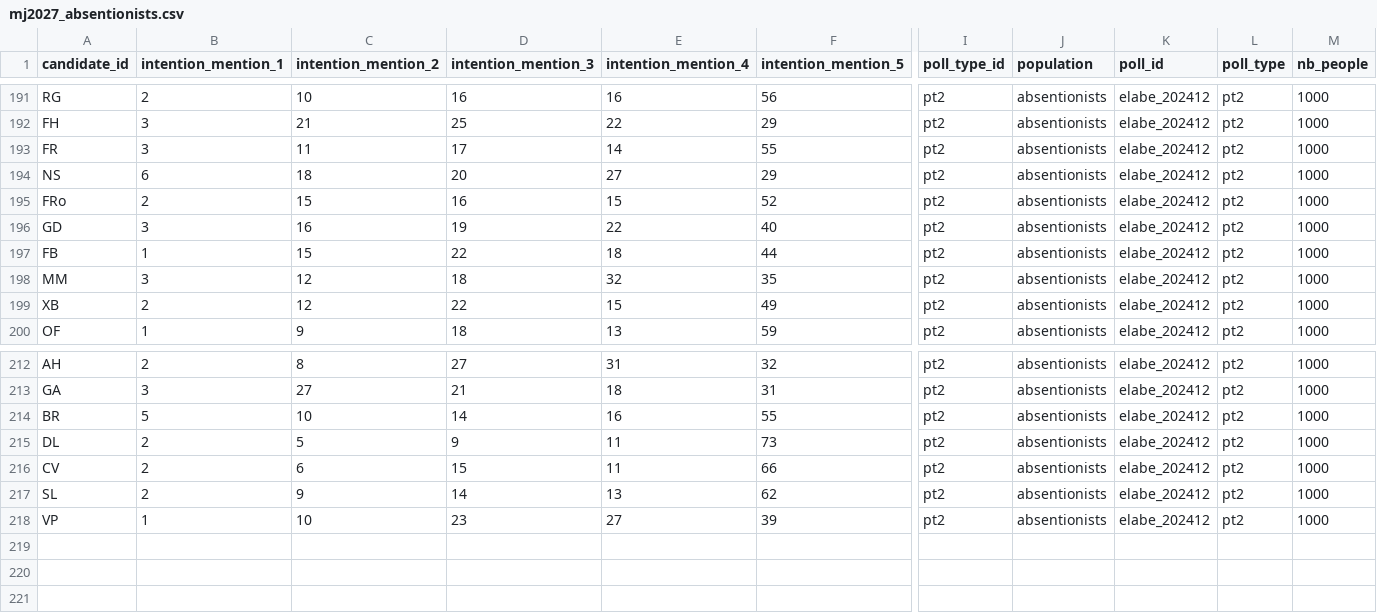
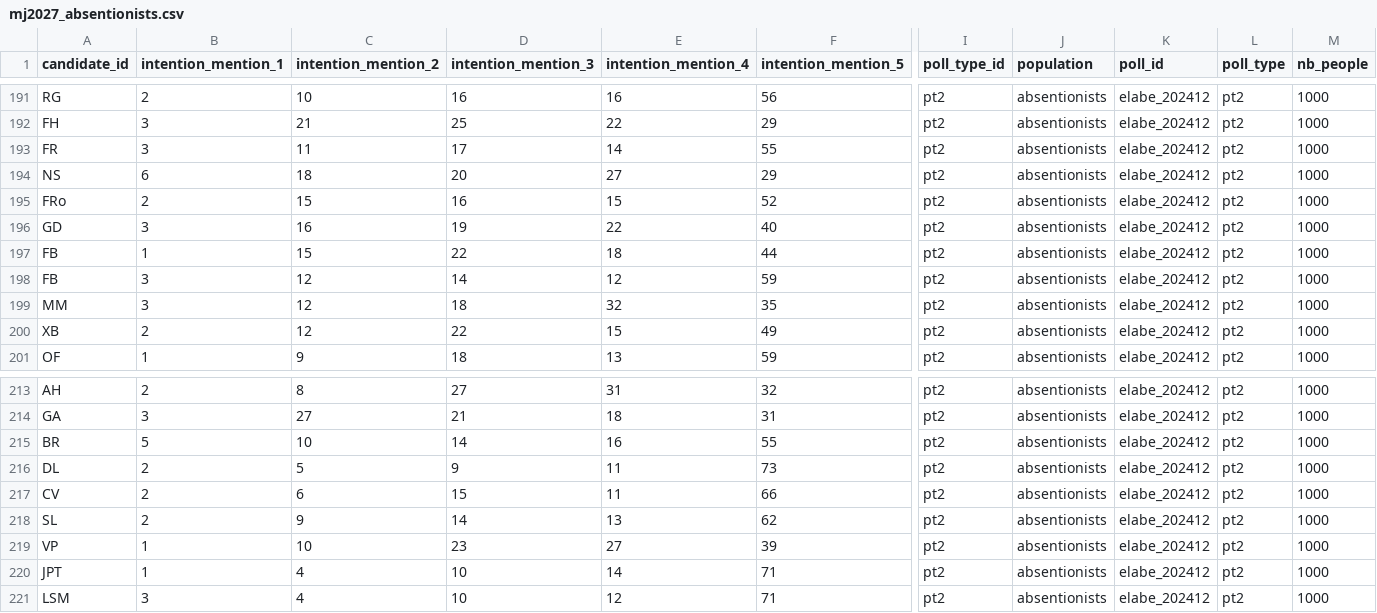
Before and after one commit to Olivierjaylet/mj-database-2027, a CSV file: mj2027_absentionists.csv, drawn as a sheet; only a part is shown, gaps mark what is left out; rows hold the shown columns only; the diff names each change by its address in the sheet, - before the commit and + after, or states it on an @@ line.

```diff
--- a/mj2027_absentionists.csv
+++ b/mj2027_absentionists.csv
+row 198: FB | 3 | 12 | 14 | 12 | 59 | pt2 | absentionists | elabe_202412 | pt2 | 1000
+row 220: JPT | 1 | 4 | 10 | 14 | 71 | pt2 | absentionists | elabe_202412 | pt2 | 1000
+row 221: LSM | 3 | 4 | 10 | 12 | 71 | pt2 | absentionists | elabe_202412 | pt2 | 1000
```
Also changed, not shown: mj2027_farright.csv, mj2027_left.csv, 2 other files.
